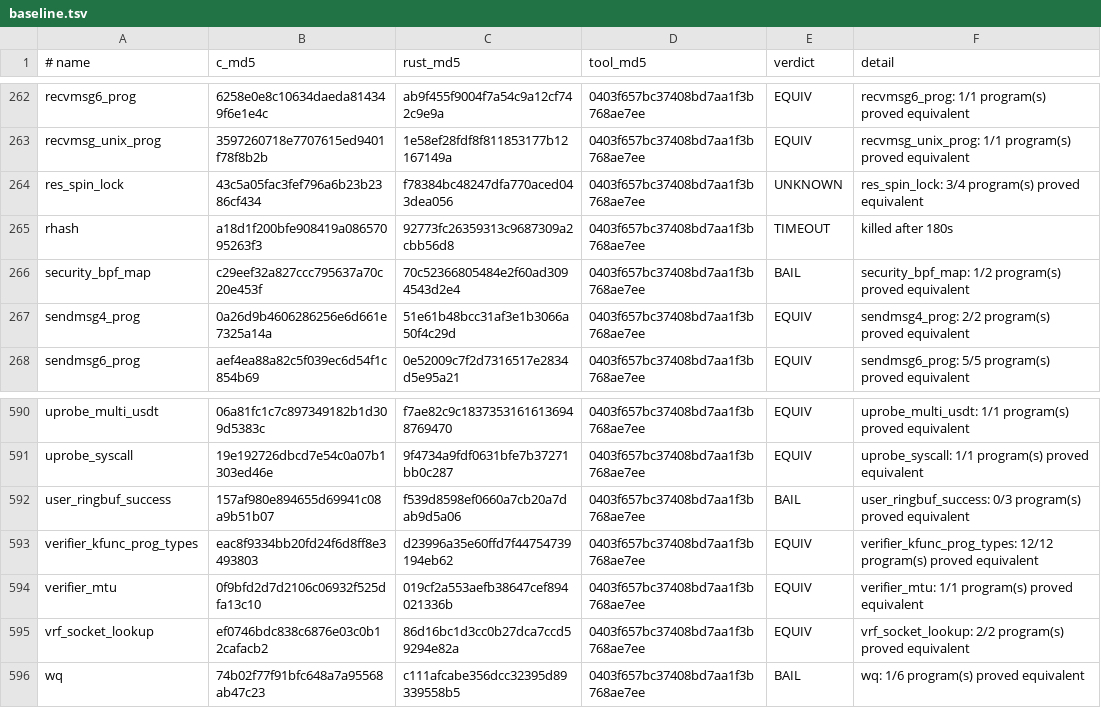
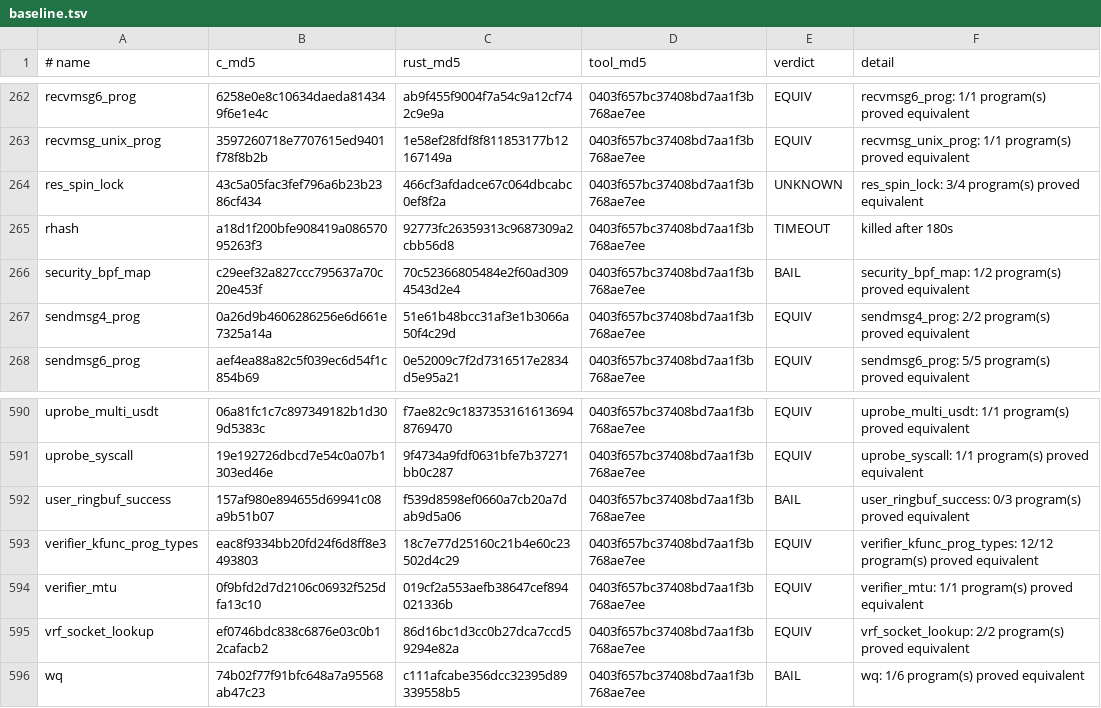
Before and after one commit to prozak/rust-selftests, a TSV file: equiv/results/baseline.tsv, drawn as a sheet; only a part is shown, gaps mark what is left out; the diff covers the shown part only.

```diff
--- a/equiv/results/baseline.tsv
+++ b/equiv/results/baseline.tsv
@@ -263,3 +263,3 @@ recvmsg6_prog	6258e0e8c10634daeda814349f6e1e4c	ab9f455f9004f7a54c9a12cf742c9e9a
 recvmsg_unix_prog	3597260718e7707615ed9401f78f8b2b	1e58ef28fdf8f811853177b12167149a	0403f657bc37408bd7aa1f3b768ae7ee	EQUIV	recvmsg_unix_prog: 1/1 program(s) proved equivalent
-res_spin_lock	43c5a05fac3fef796a6b23b2386cf434	f78384bc48247dfa770aced043dea056	0403f657bc37408bd7aa1f3b768ae7ee	UNKNOWN	res_spin_lock: 3/4 program(s) proved equivalent
+res_spin_lock	43c5a05fac3fef796a6b23b2386cf434	466cf3afdadce67c064dbcabc0ef8f2a	0403f657bc37408bd7aa1f3b768ae7ee	UNKNOWN	res_spin_lock: 3/4 program(s) proved equivalent
 rhash	a18d1f200bfe908419a08657095263f3	92773fc26359313c9687309a2cbb56d8	0403f657bc37408bd7aa1f3b768ae7ee	TIMEOUT	killed after 180s
@@ -592,3 +592,3 @@ uprobe_syscall	19e192726dbcd7e54c0a07b1303ed46e	9f4734a9fdf0631bfe7b37271bb0c287
 user_ringbuf_success	157af980e894655d69941c08a9b51b07	f539d8598ef0660a7cb20a7dab9d5a06	0403f657bc37408bd7aa1f3b768ae7ee	BAIL	user_ringbuf_success: 0/3 program(s) proved equivalent
-verifier_kfunc_prog_types	eac8f9334bb20fd24f6d8ff8e3493803	d23996a35e60ffd7f44754739194eb62	0403f657bc37408bd7aa1f3b768ae7ee	EQUIV	verifier_kfunc_prog_types: 12/12 program(s) proved equivalent
+verifier_kfunc_prog_types	eac8f9334bb20fd24f6d8ff8e3493803	18c7e77d25160c21b4e60c23502d4c29	0403f657bc37408bd7aa1f3b768ae7ee	EQUIV	verifier_kfunc_prog_types: 12/12 program(s) proved equivalent
 verifier_mtu	0f9bfd2d7d2106c06932f525dfa13c10	019cf2a553aefb38647cef894021336b	0403f657bc37408bd7aa1f3b768ae7ee	EQUIV	verifier_mtu: 1/1 program(s) proved equivalent
```
Also changed, not shown: 9 edited cells elsewhere in this file, qemu/gate/baseline.tsv, 9 other files.
